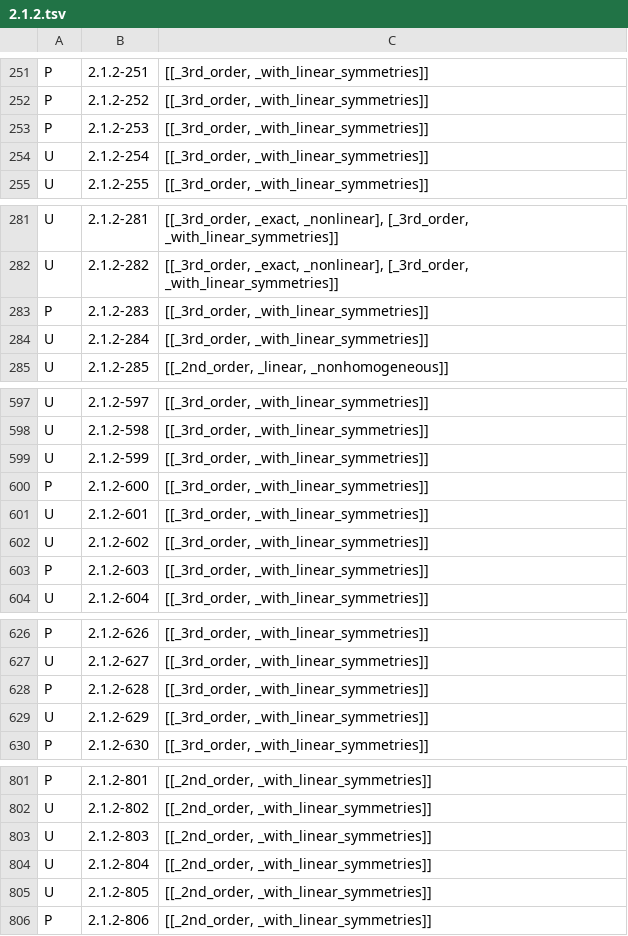
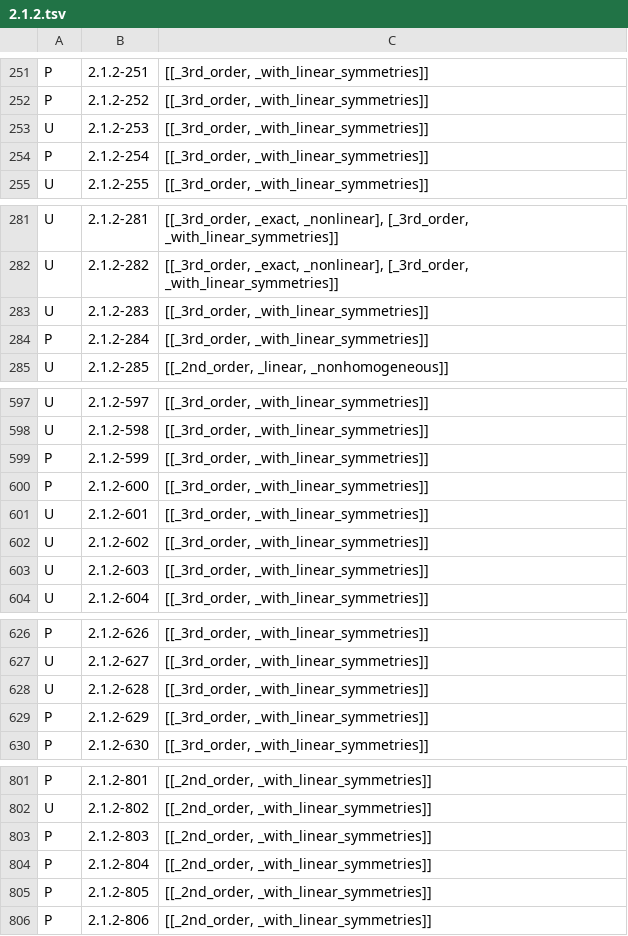
Before and after one commit to stblake/mathilda, a TSV file: DSolve_test_status/reports/2.1.2.tsv, drawn as a sheet; only a part is shown, gaps mark what is left out; the diff covers the shown part only.

```diff
--- a/DSolve_test_status/reports/2.1.2.tsv
+++ b/DSolve_test_status/reports/2.1.2.tsv
@@ -252,4 +252,4 @@ P	"2.1.2-251"	"[[_3rd_order, _with_linear_symmetries]]"
 P	"2.1.2-252"	"[[_3rd_order, _with_linear_symmetries]]"
-P	"2.1.2-253"	"[[_3rd_order, _with_linear_symmetries]]"
-U	"2.1.2-254"	"[[_3rd_order, _with_linear_symmetries]]"
+U	"2.1.2-253"	"[[_3rd_order, _with_linear_symmetries]]"
+P	"2.1.2-254"	"[[_3rd_order, _with_linear_symmetries]]"
 U	"2.1.2-255"	"[[_3rd_order, _with_linear_symmetries]]"
@@ -282,4 +282,4 @@ U	"2.1.2-281"	"[[_3rd_order, _exact, _nonlinear], [_3rd_order, _with_linear_symm
 U	"2.1.2-282"	"[[_3rd_order, _exact, _nonlinear], [_3rd_order, _with_linear_symmetries]]"
-P	"2.1.2-283"	"[[_3rd_order, _with_linear_symmetries]]"
-U	"2.1.2-284"	"[[_3rd_order, _with_linear_symmetries]]"
+U	"2.1.2-283"	"[[_3rd_order, _with_linear_symmetries]]"
+P	"2.1.2-284"	"[[_3rd_order, _with_linear_symmetries]]"
 U	"2.1.2-285"	"[[_2nd_order, _linear, _nonhomogeneous]]"
@@ -598,3 +598,3 @@ U	"2.1.2-597"	"[[_3rd_order, _with_linear_symmetries]]"
 U	"2.1.2-598"	"[[_3rd_order, _with_linear_symmetries]]"
-U	"2.1.2-599"	"[[_3rd_order, _with_linear_symmetries]]"
+P	"2.1.2-599"	"[[_3rd_order, _with_linear_symmetries]]"
 P	"2.1.2-600"	"[[_3rd_order, _with_linear_symmetries]]"
@@ -602,3 +602,3 @@ U	"2.1.2-601"	"[[_3rd_order, _with_linear_symmetries]]"
 U	"2.1.2-602"	"[[_3rd_order, _with_linear_symmetries]]"
-P	"2.1.2-603"	"[[_3rd_order, _with_linear_symmetries]]"
+U	"2.1.2-603"	"[[_3rd_order, _with_linear_symmetries]]"
 U	"2.1.2-604"	"[[_3rd_order, _with_linear_symmetries]]"
@@ -627,4 +627,4 @@ P	"2.1.2-626"	"[[_3rd_order, _with_linear_symmetries]]"
 U	"2.1.2-627"	"[[_3rd_order, _with_linear_symmetries]]"
-P	"2.1.2-628"	"[[_3rd_order, _with_linear_symmetries]]"
-U	"2.1.2-629"	"[[_3rd_order, _with_linear_symmetries]]"
+U	"2.1.2-628"	"[[_3rd_order, _with_linear_symmetries]]"
+P	"2.1.2-629"	"[[_3rd_order, _with_linear_symmetries]]"
 P	"2.1.2-630"	"[[_3rd_order, _with_linear_symmetries]]"
@@ -802,5 +802,5 @@ P	"2.1.2-801"	"[[_2nd_order, _with_linear_symmetries]]"
 U	"2.1.2-802"	"[[_2nd_order, _with_linear_symmetries]]"
-U	"2.1.2-803"	"[[_2nd_order, _with_linear_symmetries]]"
-U	"2.1.2-804"	"[[_2nd_order, _with_linear_symmetries]]"
-U	"2.1.2-805"	"[[_2nd_order, _with_linear_symmetries]]"
+P	"2.1.2-803"	"[[_2nd_order, _with_linear_symmetries]]"
+P	"2.1.2-804"	"[[_2nd_order, _with_linear_symmetries]]"
+P	"2.1.2-805"	"[[_2nd_order, _with_linear_symmetries]]"
 P	"2.1.2-806"	"[[_2nd_order, _with_linear_symmetries]]"
```
Also changed, not shown: 26 edited cells elsewhere in this file, 26 other files.
